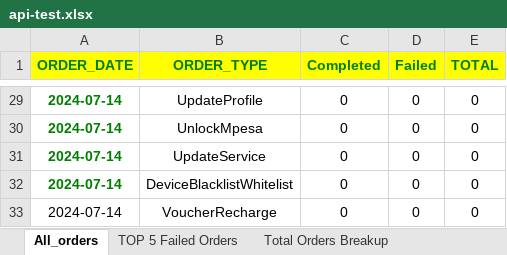
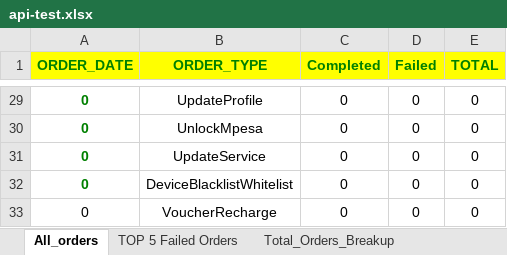
Before and after one commit to blueasni/6Dstuff, an Excel workbook: api-python/api-test.xlsx, sheet All_orders, drawn as a sheet; only a part is shown, gaps mark what is left out; values as stored, in another font and other column widths than the file's, no borders; table styles not drawn; the diff covers the shown part only; the diff names each change by its address in the sheet, - before the commit and + after, or states it on an @@ line.

```diff
--- a/api-python/api-test.xlsx (sheet All_orders)
+++ b/api-python/api-test.xlsx (sheet All_orders)
-sheet tab: Total Orders Breakup
+sheet tab: Total_Orders_Breakup
-A29:A33 (ORDER_DATE): 2024-07-14
+A29:A33 (ORDER_DATE): 0
```
Also changed, not shown: 35 edited cells elsewhere in this sheet, sheet Total Orders Breakup(org), sheet TOP 5 Failed Orders, sheet Total_Orders_Breakup, other sheet tabs, 11 other files.
